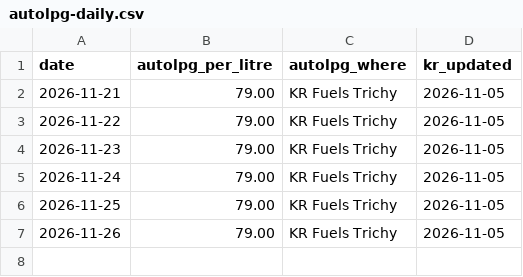
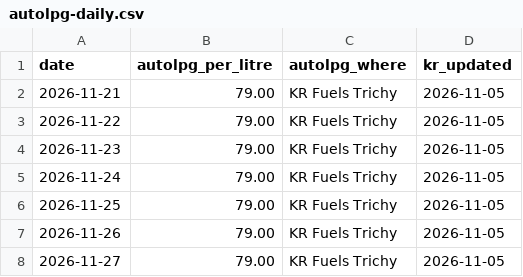
Before and after one commit to laxpdkt/laxpdkt.github.io, a CSV file: data/autolpg-daily.csv, drawn as a sheet; the diff names each change by its address in the sheet, - before the commit and + after, or states it on an @@ line.

```diff
--- a/data/autolpg-daily.csv
+++ b/data/autolpg-daily.csv
+row 8: 2026-11-27 | 79.00 | KR Fuels Trichy | 2026-11-05
```
Also changed, not shown: data/fuel-daily.csv, 2 other files.
